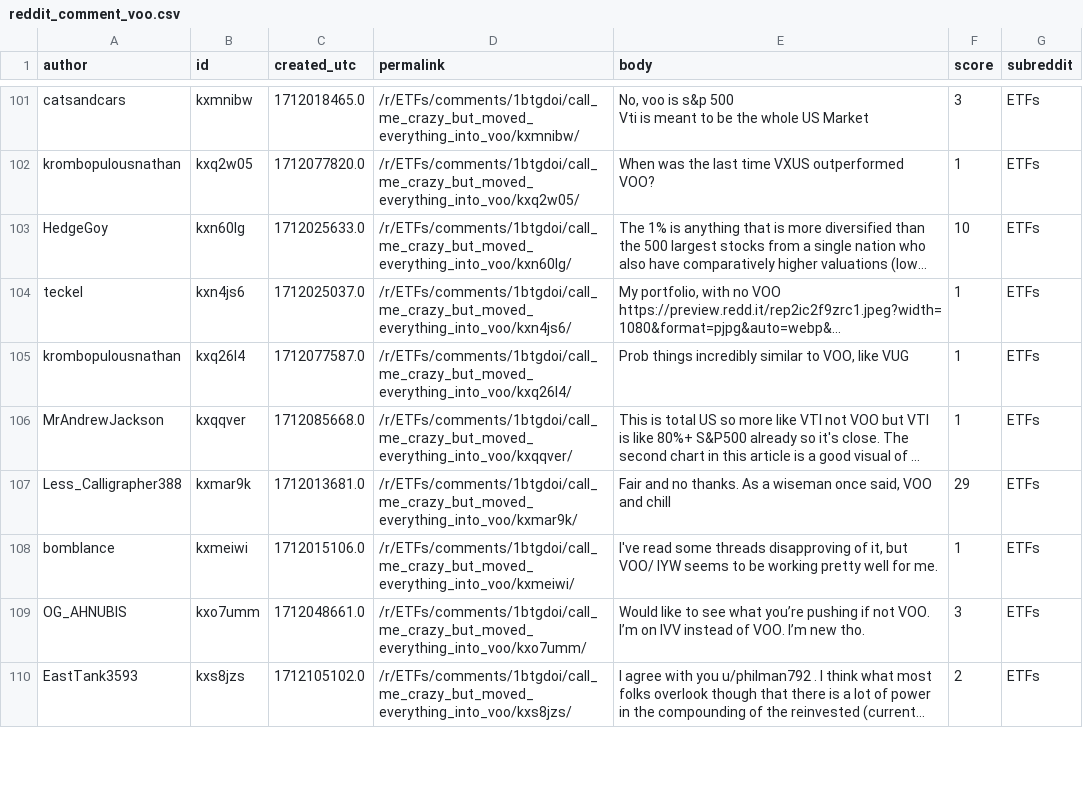
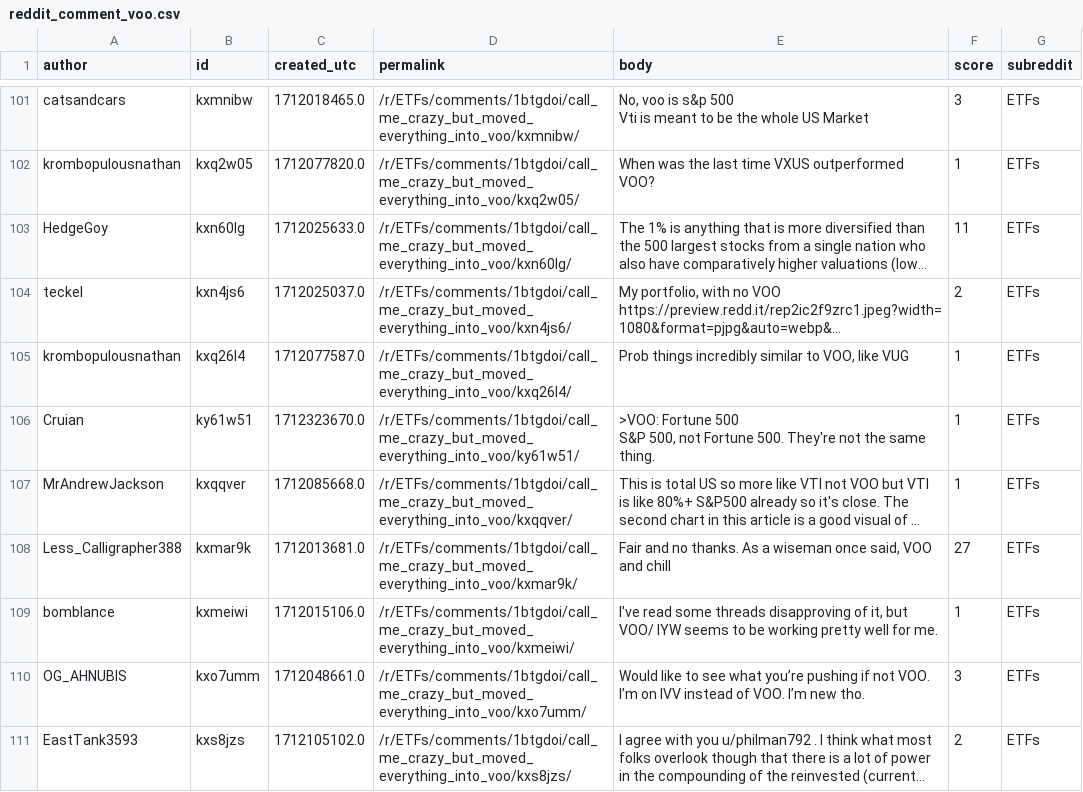
Before and after one commit to charltonxqh/SC1015-mini-project, a CSV file: datasets/reddit_comment_voo.csv, drawn as a sheet; only a part is shown, gaps mark what is left out; long unchanged cells end in …; addresses are those after the commit; ↵ is a line break in a cell; the diff covers the shown part only; the diff names each change by its address in the sheet, - before the commit and + after, or states it on an @@ line.

```diff
--- a/datasets/reddit_comment_voo.csv
+++ b/datasets/reddit_comment_voo.csv
-F103 (score): 10
+F103 (score): 11
-F104 (score): 1
+F104 (score): 2
+row 106: Cruian | ky61w51 | 1712323670.0 | /r/ETFs/comments/1btgdoi/call_me_crazy_but_moved_everything_into_voo/ky61w51/ | >VOO: Fortune 500 ↵ S&P 500, not Fortune 500. They're not the same thing. | 1 | ETFs
-F108 (score): 29
+F108 (score): 27
```
Also changed, not shown: 1 added row, 1 removed row and 45 edited cells elsewhere in this file, datasets/cleaned_cmts_voo.csv, 3 other files.
